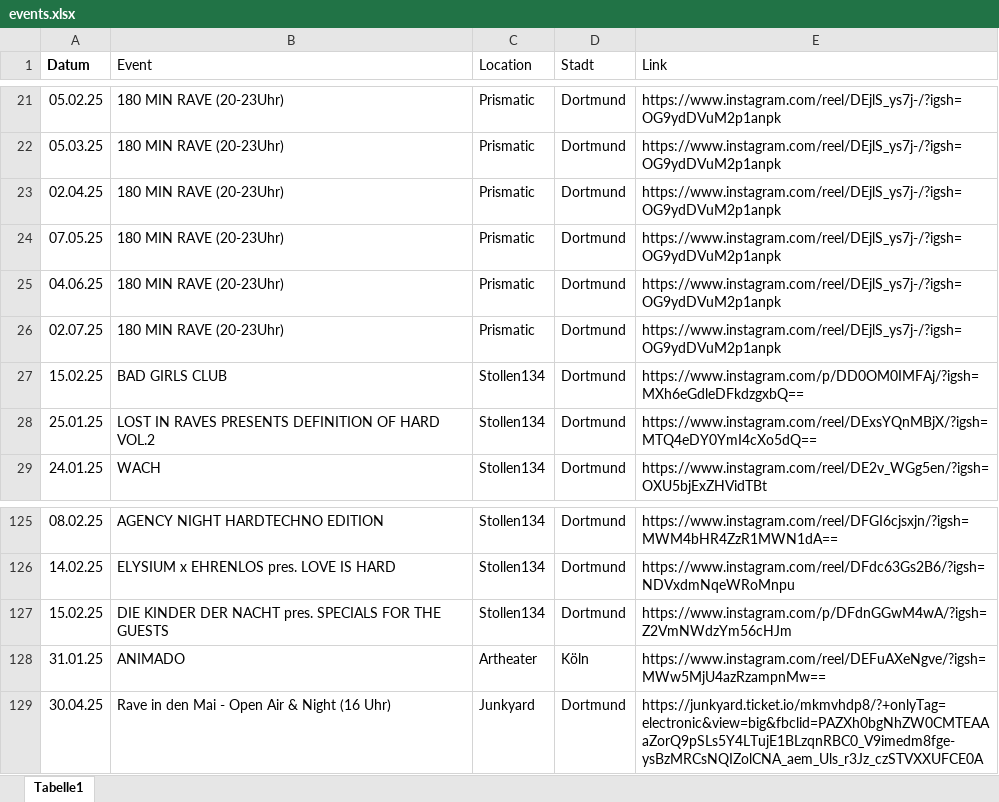
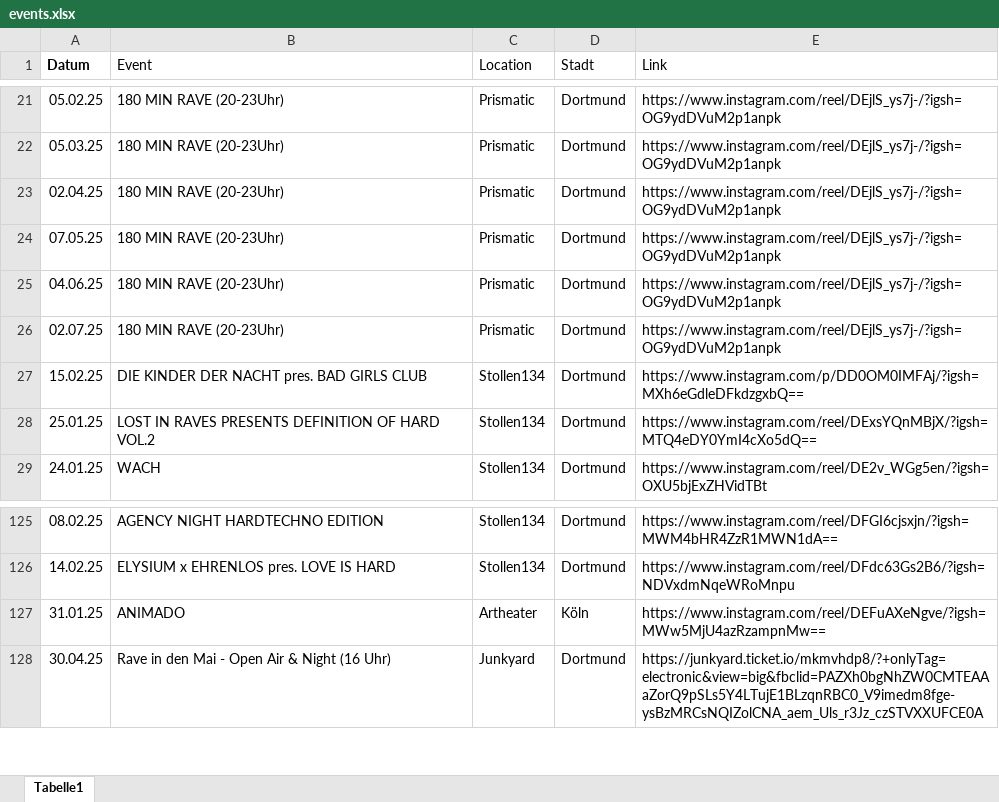
Before and after one commit to rafaelthetrue/rafaelthetrue.github.io, an Excel workbook: events.xlsx, sheet Tabelle1, drawn as a sheet; only a part is shown, gaps mark what is left out; values as stored, in another font and other column widths than the file's, no borders; the diff names each change by its address in the sheet, - before the commit and + after, or states it on an @@ line.

Commit message:
Add files via upload

```diff
--- a/events.xlsx (sheet Tabelle1)
+++ b/events.xlsx (sheet Tabelle1)
-B27 (Event): BAD GIRLS CLUB
+B27 (Event): DIE KINDER DER NACHT pres. BAD GIRLS CLUB
-row 127: 15.02.25 | DIE KINDER DER NACHT pres. SPECIALS FOR THE GUESTS | Stollen134 | Dortmund | https://www.instagram.com/p/DFdnGGwM4wA/?igsh=Z2VmNWdzYm56cHJm
```
